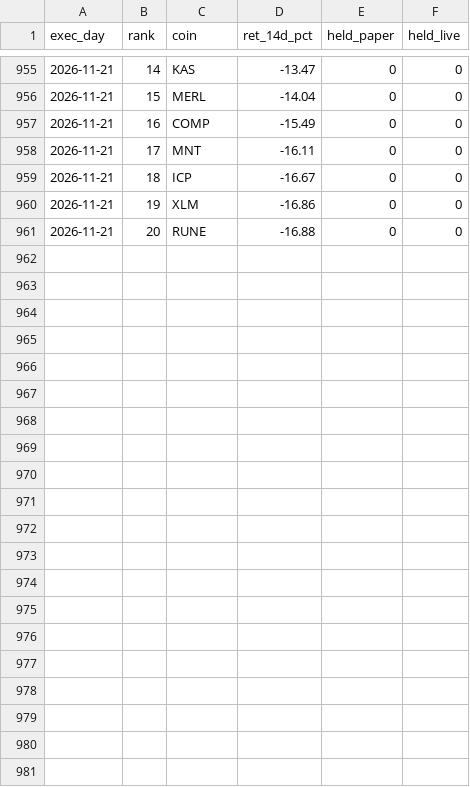
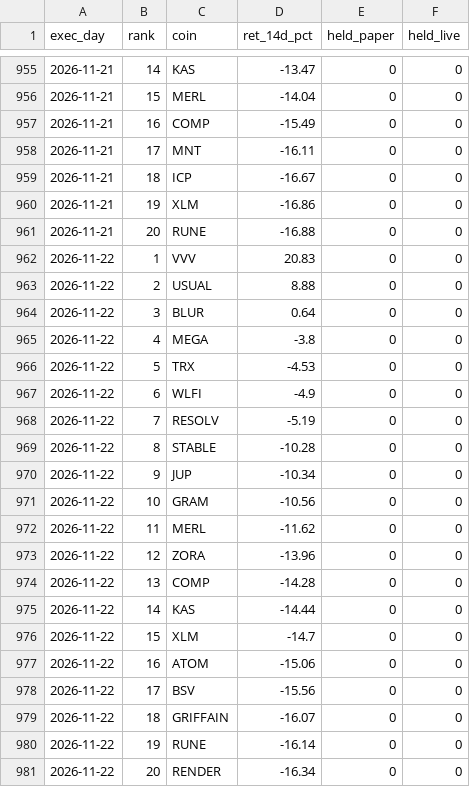
Before and after one commit to daijobudesu69/Crypto-RMF, a CSV file: state/ranking.csv, drawn as a sheet; only a part is shown, gaps mark what is left out.

```diff
--- a/state/ranking.csv
+++ b/state/ranking.csv
@@ -961 +961,21 @@ exec_day,rank,coin,ret_14d_pct,held_paper,held_live
 2026-11-21,20,RUNE,-16.88,0,0
+2026-11-22,1,VVV,20.83,0,0
+2026-11-22,2,USUAL,8.88,0,0
+2026-11-22,3,BLUR,0.64,0,0
+2026-11-22,4,MEGA,-3.8,0,0
+2026-11-22,5,TRX,-4.53,0,0
+2026-11-22,6,WLFI,-4.9,0,0
+2026-11-22,7,RESOLV,-5.19,0,0
+2026-11-22,8,STABLE,-10.28,0,0
+2026-11-22,9,JUP,-10.34,0,0
+2026-11-22,10,GRAM,-10.56,0,0
+2026-11-22,11,MERL,-11.62,0,0
+2026-11-22,12,ZORA,-13.96,0,0
+2026-11-22,13,COMP,-14.28,0,0
+2026-11-22,14,KAS,-14.44,0,0
+2026-11-22,15,XLM,-14.7,0,0
+2026-11-22,16,ATOM,-15.06,0,0
+2026-11-22,17,BSV,-15.56,0,0
+2026-11-22,18,GRIFFAIN,-16.07,0,0
+2026-11-22,19,RUNE,-16.14,0,0
+2026-11-22,20,RENDER,-16.34,0,0
```
Also changed, not shown: state/equity.csv, state/equity_rolling.csv, 8 other files.
